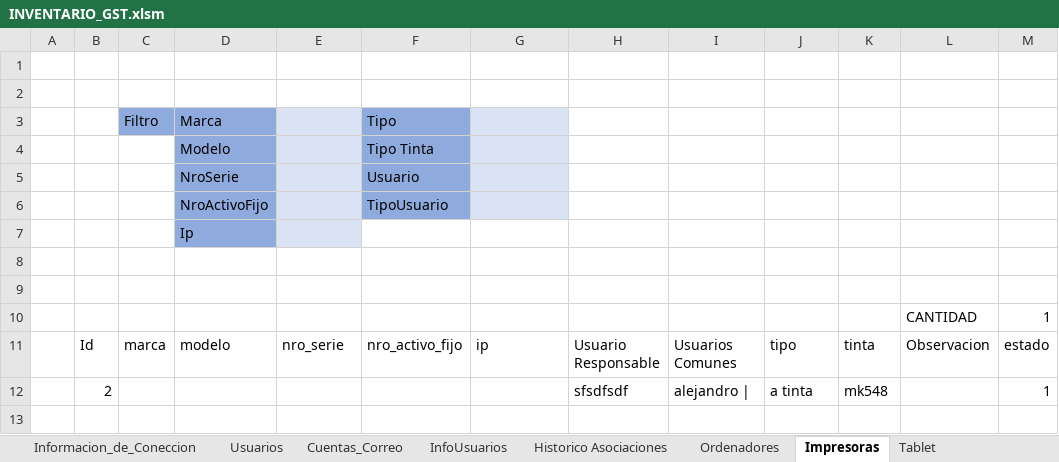
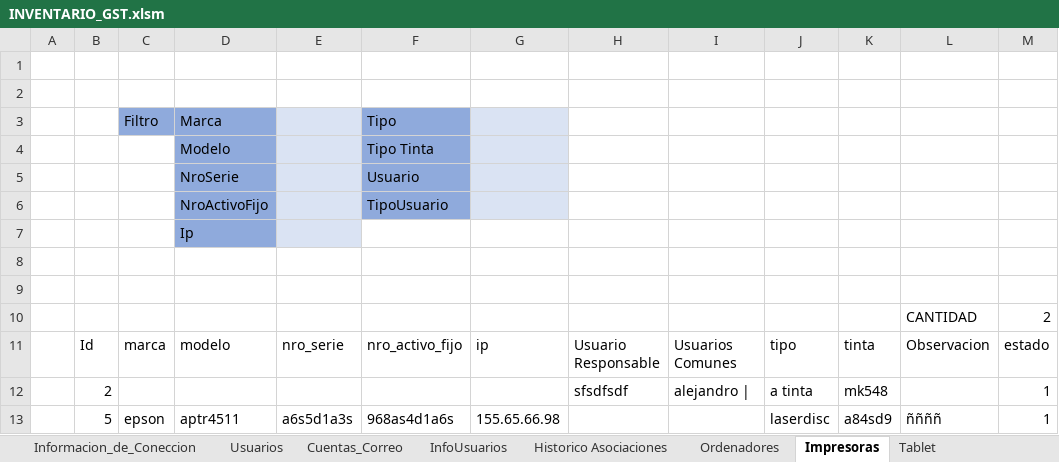
Before and after one commit to llanos1205/Sofia_Inv, an Excel workbook: INVENTARIO_GST.xlsm, sheet Impresoras, drawn as a sheet; values as stored, in another font and other column widths than the file's, no borders; charts and pictures and table styles not drawn; the diff names each change by its address in the sheet, - before the commit and + after, or states it on an @@ line.

```diff
--- a/INVENTARIO_GST.xlsm (sheet Impresoras)
+++ b/INVENTARIO_GST.xlsm (sheet Impresoras)
-M10: 1
+M10: 2
+row 13:  | 5 | epson | aptr4511 | a6s5d1a3s | 968as4d1a6s | 155.65.66.98 |  |  | laserdisc | a84sd9 | ññññ | 1
```
Also changed, not shown: sheet Licencias, sheet Cuentas_Correo, sheet Historico Asociaciones, sheet Otros_Equipos, sheet Ordenadores, 5 other files.
